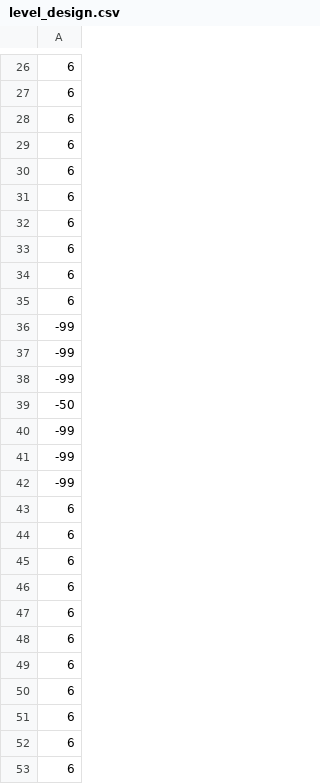
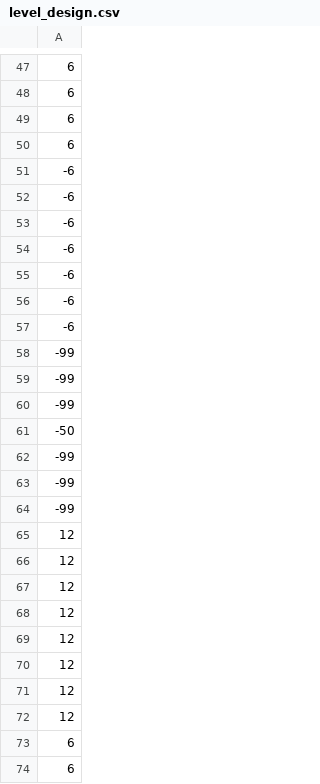
Before and after one commit to jdm365/CPP, a CSV file: games/basic_game/assets/level_design.csv (was games/basic_game/textures/level_design.csv), drawn as a sheet; only a part is shown, gaps mark what is left out; the shorter side is filled out with more unchanged rows; the diff covers the shown part only.

```diff
--- a/games/basic_game/textures/level_design.csv
+++ b/games/basic_game/assets/level_design.csv
@@ -29,8 +50,9 @@
 6,
-6,
-6,
-6,
-6,
-6,
-6,
+-6,
+-6,
+-6,
+-6,
+-6,
+-6,
+-6,
 -99,
@@ -42,2 +64,10 @@
 -99,
+12,
+12,
+12,
+12,
+12,
+12,
+12,
+12,
 6,
```
Also changed, not shown: 21 added rows and 2 edited cells elsewhere in this file, 23 other files.
